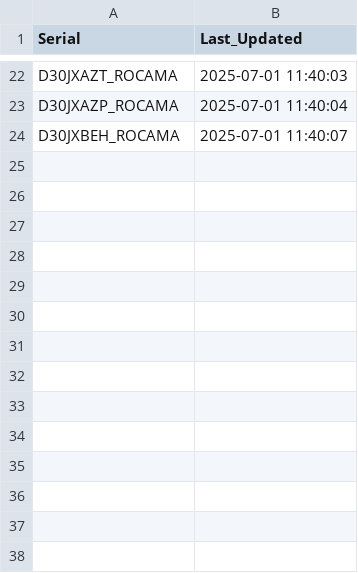
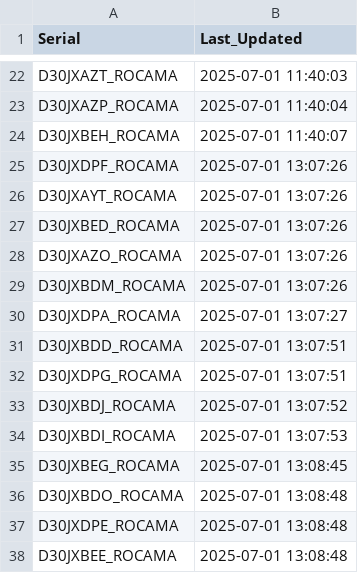
Before and after one commit to gganada/Huenit_update_repo, a CSV file: logs/device_log.csv, drawn as a sheet; only a part is shown, gaps mark what is left out; the diff names each change by its address in the sheet, - before the commit and + after, or states it on an @@ line.

Commit message:
🎯 K210 펌웨어 업데이트 완료 - 총 37개 장치 로그 업데이트

```diff
--- a/logs/device_log.csv
+++ b/logs/device_log.csv
+row 25: D30JXDPF_ROCAMA | 2025-07-01 13:07:26
+row 26: D30JXAYT_ROCAMA | 2025-07-01 13:07:26
+row 27: D30JXBED_ROCAMA | 2025-07-01 13:07:26
+row 28: D30JXAZO_ROCAMA | 2025-07-01 13:07:26
+row 29: D30JXBDM_ROCAMA | 2025-07-01 13:07:26
+row 30: D30JXDPA_ROCAMA | 2025-07-01 13:07:27
+row 31: D30JXBDD_ROCAMA | 2025-07-01 13:07:51
+row 32: D30JXDPG_ROCAMA | 2025-07-01 13:07:51
+row 33: D30JXBDJ_ROCAMA | 2025-07-01 13:07:52
+row 34: D30JXBDI_ROCAMA | 2025-07-01 13:07:53
+row 35: D30JXBEG_ROCAMA | 2025-07-01 13:08:45
+row 36: D30JXBDO_ROCAMA | 2025-07-01 13:08:48
+row 37: D30JXDPE_ROCAMA | 2025-07-01 13:08:48
+row 38: D30JXBEE_ROCAMA | 2025-07-01 13:08:48
```
